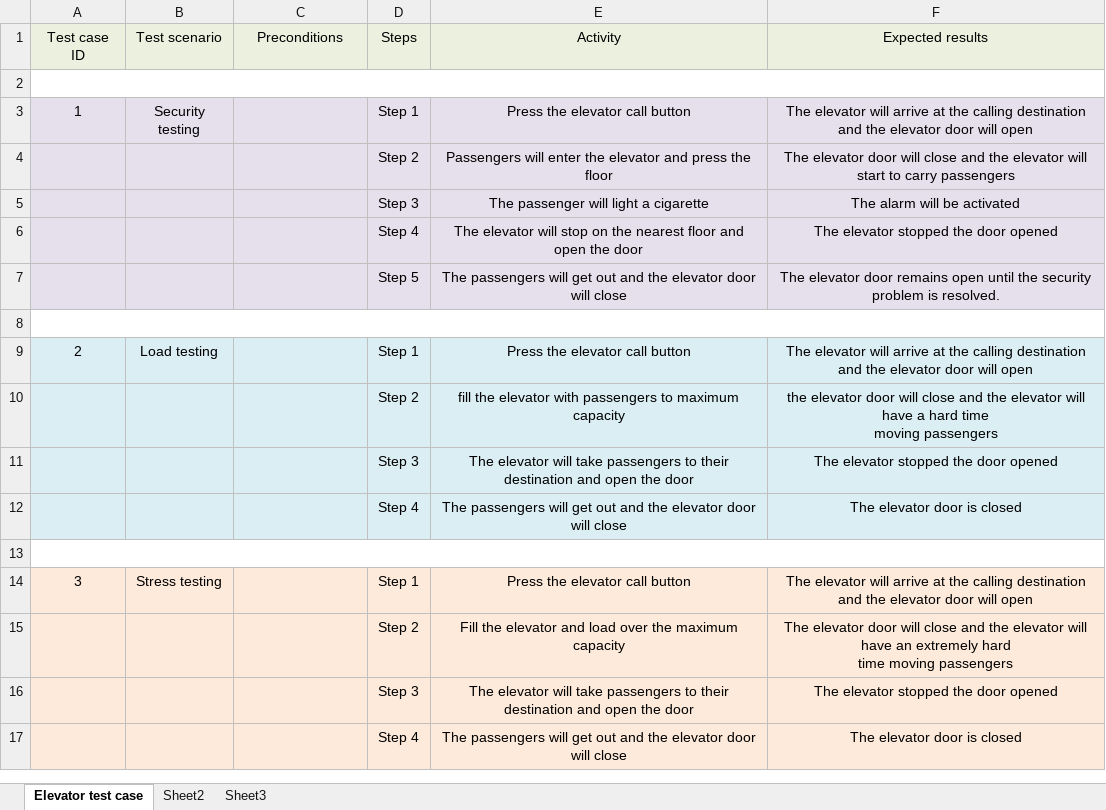
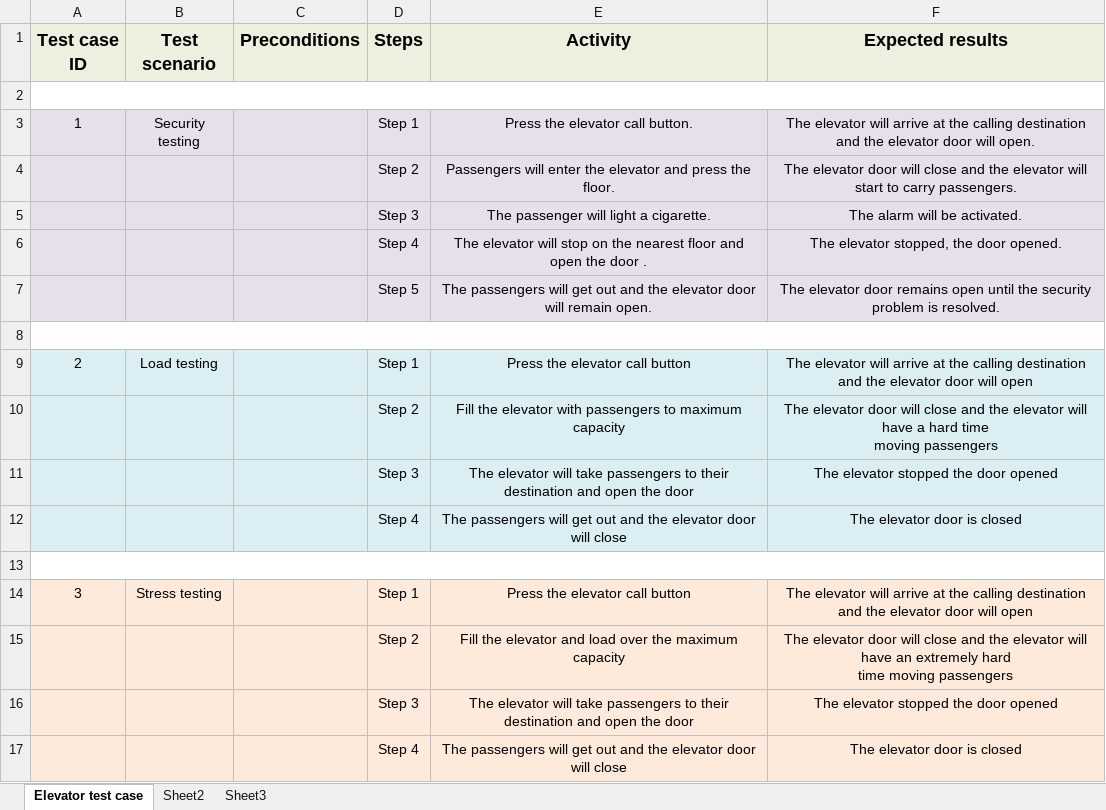
Before and after one commit to bmumi/SS_TASK, an Excel workbook: QA Task 2/Elevator.xlsx, sheet Elevator test case, drawn as a sheet; values as stored, in another font and other column widths than the file's, no borders; the diff names each change by its address in the sheet, - before the commit and + after, or states it on an @@ line.

```diff
--- a/QA Task 2/Elevator.xlsx (sheet Elevator test case)
+++ b/QA Task 2/Elevator.xlsx (sheet Elevator test case)
-A1:F1 bold: off
+A1:F1 bold: on, text size: larger
-E3 (Activity): Press the elevator call button
+E3 (Activity): Press the elevator call button.
-F3 (Expected results): …door will open
+F3 (Expected results): …door will open.
-E4 (Activity): …press the floor
+E4 (Activity): …press the floor.
-F4 (Expected results): …to carry passengers
+F4 (Expected results): …to carry passengers.
-E5 (Activity): The passenger will light a cigarette
+E5 (Activity): The passenger will light a cigarette.
-F5 (Expected results): The alarm will be activated
+F5 (Expected results): The alarm will be activated.
-E6 (Activity): …the door
+E6 (Activity): …the door .
-F6 (Expected results): The elevator stopped the door opened
+F6 (Expected results): The elevator stopped, the door opened.
-E7 (Activity): …door will close
+E7 (Activity): …door will remain open.
-E10 (Activity): fill the elevator…
+E10 (Activity): Fill the elevator…
-F10 (Expected results): the elevator door…
+F10 (Expected results): The elevator door…
```
Also changed, not shown: QA Task 1/2. Smoke tests.xlsx, QA Task 1/3. Positive and negative test cases.xlsx.
